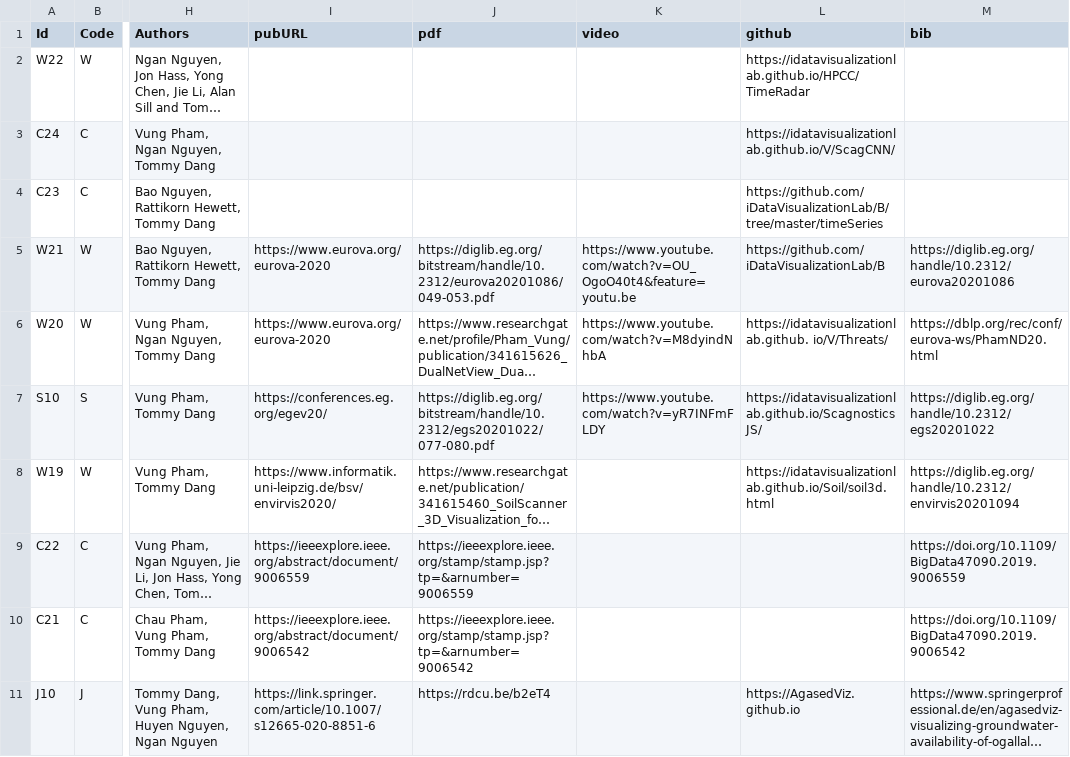
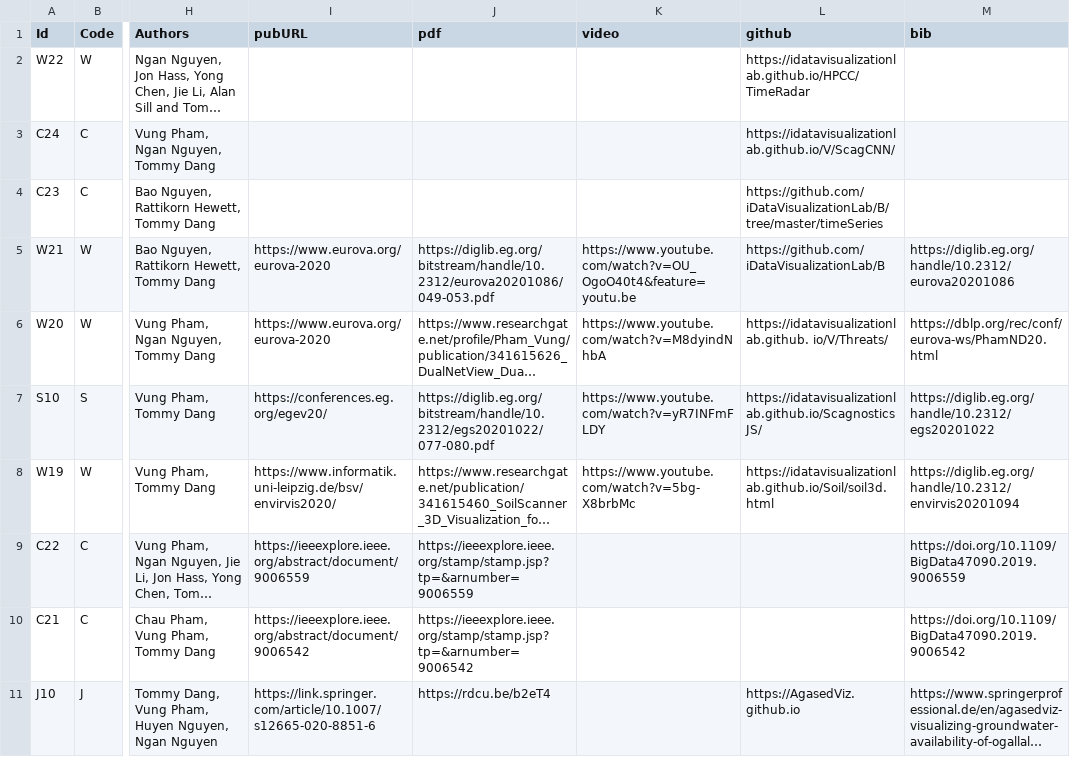
Before and after one commit to iDataVisualizationLab/idatavisualizationlab.github.io, a TSV file: data/publication.tsv, drawn as a sheet; only a part is shown, gaps mark what is left out; long unchanged cells end in …; the diff names each change by its address in the sheet, - before the commit and + after, or states it on an @@ line.

Commit message:
update

```diff
--- a/data/publication.tsv
+++ b/data/publication.tsv
-K8 (video): (empty)
+K8 (video): https://www.youtube.com/watch?v=5bg-X8brbMc
```
